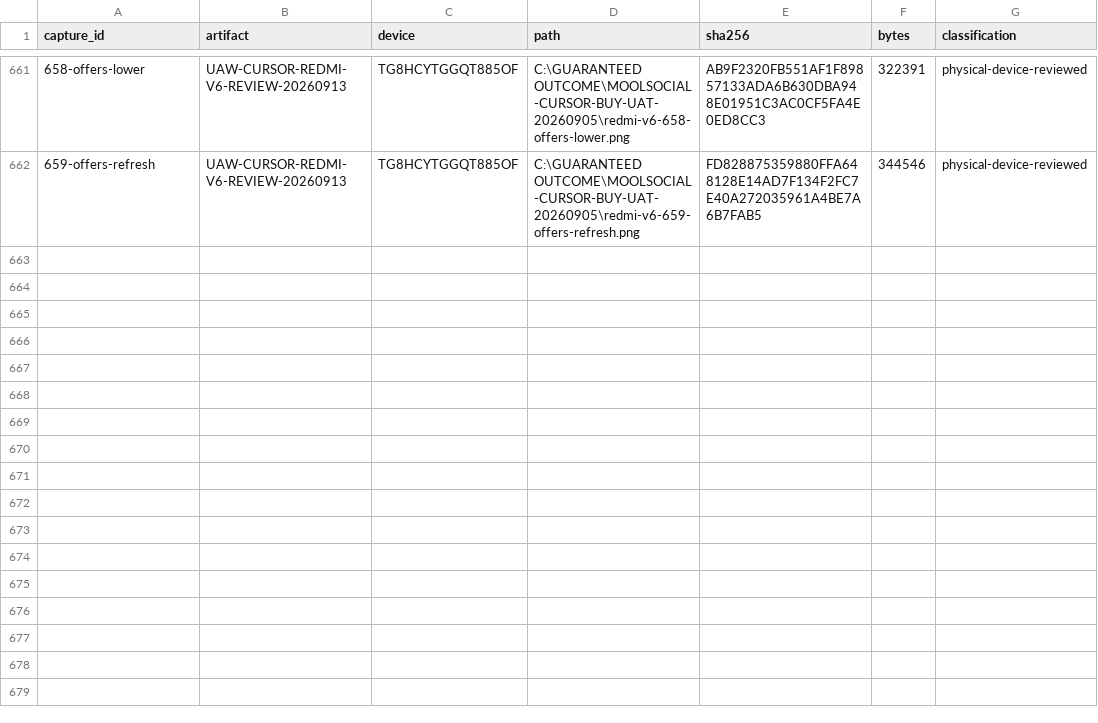
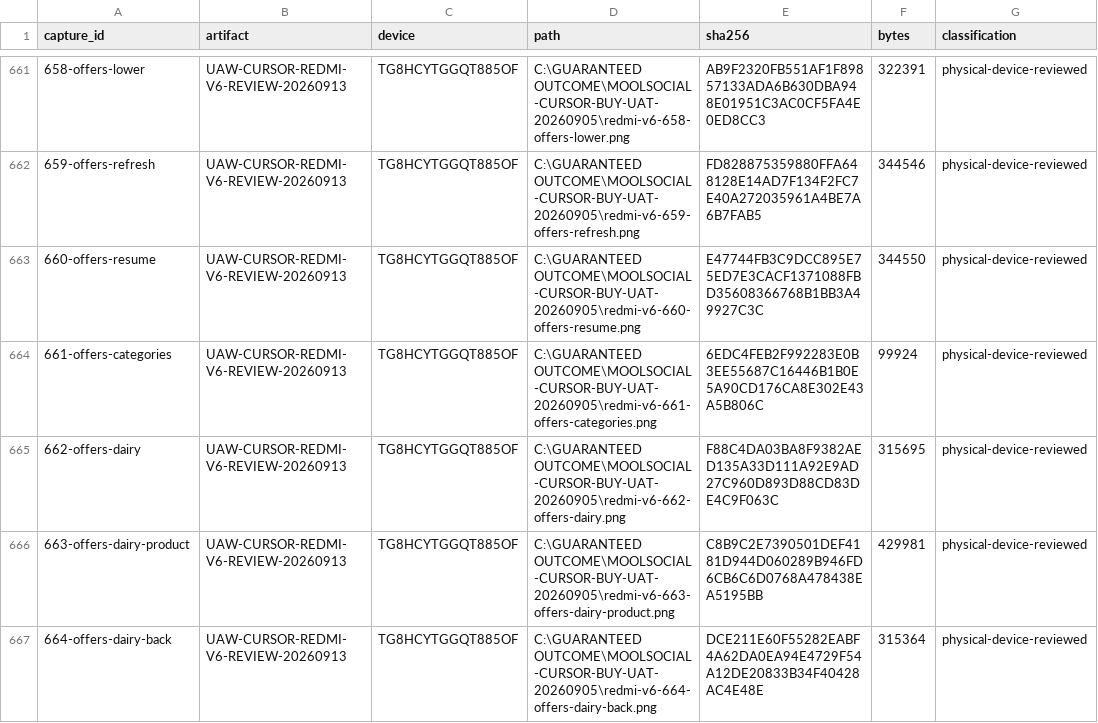
Before and after one commit to Supermanditech/MOOLSOCIAL-PRODUCTION, a CSV file: docs/quality/cursor-redmi-v6-audit-20260913/EVIDENCE.csv, drawn as a sheet; only a part is shown, gaps mark what is left out.

Commit message:
ui(redmi-v6-audit-20260913): verify Offers category product return on Redmi

```diff
--- a/docs/quality/cursor-redmi-v6-audit-20260913/EVIDENCE.csv
+++ b/docs/quality/cursor-redmi-v6-audit-20260913/EVIDENCE.csv
@@ -662 +662,6 @@
 659-offers-refresh,UAW-CURSOR-REDMI-V6-REVIEW-20260913,TG8HCYTGGQT885OF,C:\GUARANTEED OUTCOME\MOOLSOCIAL-CURSOR-BUY-UAT-20260905\redmi-v6-659-offers-refresh.png,FD828875359880FFA648128E14AD7F134F2FC7E40A272035961A4BE7A6B7FAB5,344546,physical-device-reviewed
+660-offers-resume,UAW-CURSOR-REDMI-V6-REVIEW-20260913,TG8HCYTGGQT885OF,C:\GUARANTEED OUTCOME\MOOLSOCIAL-CURSOR-BUY-UAT-20260905\redmi-v6-660-offers-resume.png,E47744FB3C9DCC895E75ED7E3CACF1371088FBD35608366768B1BB3A49927C3C,344550,physical-device-reviewed
+661-offers-categories,UAW-CURSOR-REDMI-V6-REVIEW-20260913,TG8HCYTGGQT885OF,C:\GUARANTEED OUTCOME\MOOLSOCIAL-CURSOR-BUY-UAT-20260905\redmi-v6-661-offers-categories.png,6EDC4FEB2F992283E0B3EE55687C16446B1B0E5A90CD176CA8E302E43A5B806C,99924,physical-device-reviewed
+662-offers-dairy,UAW-CURSOR-REDMI-V6-REVIEW-20260913,TG8HCYTGGQT885OF,C:\GUARANTEED OUTCOME\MOOLSOCIAL-CURSOR-BUY-UAT-20260905\redmi-v6-662-offers-dairy.png,F88C4DA03BA8F9382AED135A33D111A92E9AD27C960D893D88CD83DE4C9F063C,315695,physical-device-reviewed
+663-offers-dairy-product,UAW-CURSOR-REDMI-V6-REVIEW-20260913,TG8HCYTGGQT885OF,C:\GUARANTEED OUTCOME\MOOLSOCIAL-CURSOR-BUY-UAT-20260905\redmi-v6-663-offers-dairy-product.png,C8B9C2E7390501DEF4181D944D060289B946FD6CB6C6D0768A478438EA5195BB,429981,physical-device-reviewed
+664-offers-dairy-back,UAW-CURSOR-REDMI-V6-REVIEW-20260913,TG8HCYTGGQT885OF,C:\GUARANTEED OUTCOME\MOOLSOCIAL-CURSOR-BUY-UAT-20260905\redmi-v6-664-offers-dairy-back.png,DCE211E60F55282EABF4A62DA0EA94E4729F54A12DE20833B34F40428AC4E48E,315364,physical-device-reviewed
```
Also changed, not shown: docs/quality/cursor-redmi-v6-audit-20260913/JOURNEYS.csv, 2 other files.
